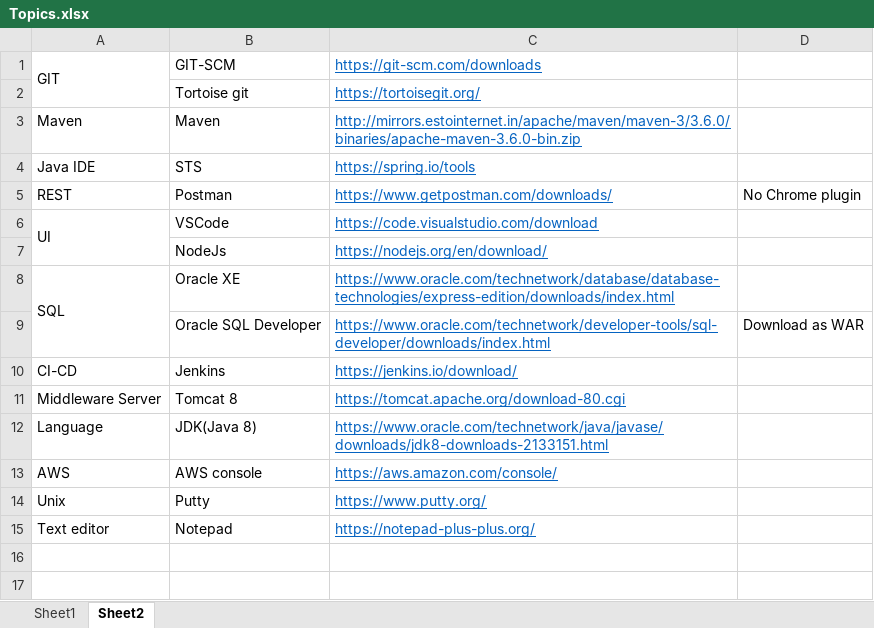
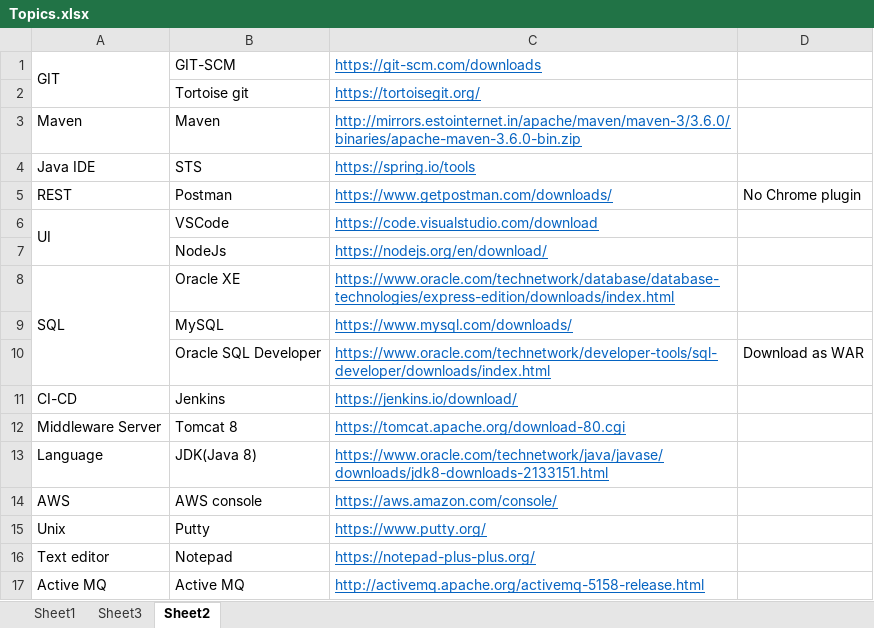
Before and after one commit to narasimhavuppala/trainings, an Excel workbook: Topics.xlsx, sheet Sheet2, drawn as a sheet; values as stored, in another font and other column widths than the file's, no borders; the diff names each change by its address in the sheet, - before the commit and + after, or states it on an @@ line.

```diff
--- a/Topics.xlsx (sheet Sheet2)
+++ b/Topics.xlsx (sheet Sheet2)
+sheet tab: Sheet3
+row 9:  | MySQL | https://www.mysql.com/downloads/
+row 17: Active MQ | Active MQ | http://activemq.apache.org/activemq-5158-release.html
```
Also changed, not shown: sheet Sheet1.
